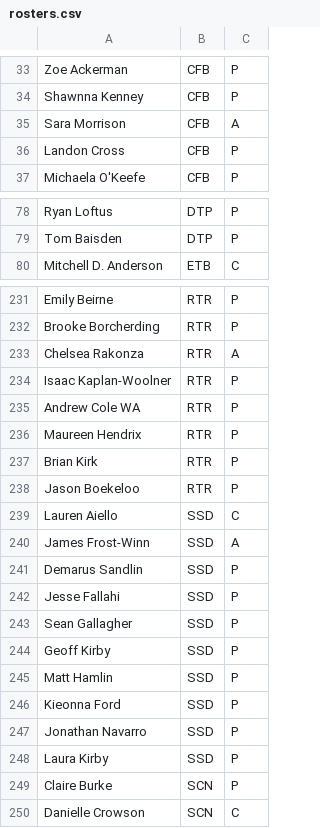
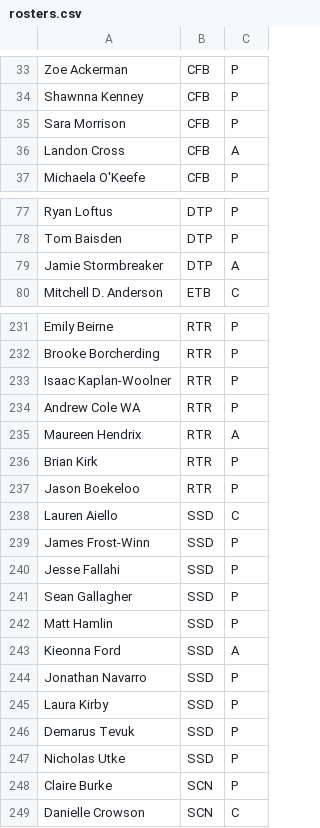
Before and after one commit to Invader-Zim/mnp-data-archive, a CSV file: season-18/rosters.csv, drawn as a sheet; only a part is shown, gaps mark what is left out; the diff covers the shown part only.

```diff
--- a/season-18/rosters.csv
+++ b/season-18/rosters.csv
@@ -34,4 +34,4 @@ Zoe Ackerman,CFB,P
 Shawnna Kenney,CFB,P
-Sara Morrison,CFB,A
-Landon Cross,CFB,P
+Sara Morrison,CFB,P
+Landon Cross,CFB,A
 Michaela O'Keefe,CFB,P
@@ -79,2 +78,3 @@ Ryan Loftus,DTP,P
 Tom Baisden,DTP,P
+Jamie Stormbreaker,DTP,A
 Mitchell D. Anderson,ETB,C
@@ -232,6 +232,5 @@ Emily Beirne,RTR,P
 Brooke Borcherding,RTR,P
-Chelsea Rakonza,RTR,A
 Isaac Kaplan-Woolner,RTR,P
 Andrew Cole WA,RTR,P
-Maureen Hendrix,RTR,P
+Maureen Hendrix,RTR,A
 Brian Kirk,RTR,P
@@ -239,11 +238,11 @@ Jason Boekeloo,RTR,P
 Lauren Aiello,SSD,C
-James Frost-Winn,SSD,A
-Demarus Sandlin,SSD,P
+James Frost-Winn,SSD,P
 Jesse Fallahi,SSD,P
 Sean Gallagher,SSD,P
-Geoff Kirby,SSD,P
 Matt Hamlin,SSD,P
-Kieonna Ford,SSD,P
+Kieonna Ford,SSD,A
 Jonathan Navarro,SSD,P
 Laura Kirby,SSD,P
+Demarus Tevuk,SSD,P
+Nicholas Utke,SSD,P
 Claire Burke,SCN,P
```
Also changed, not shown: 13 added rows, 13 removed rows and 7 edited cells elsewhere in this file, season-18/matches.csv, 1 other file.
